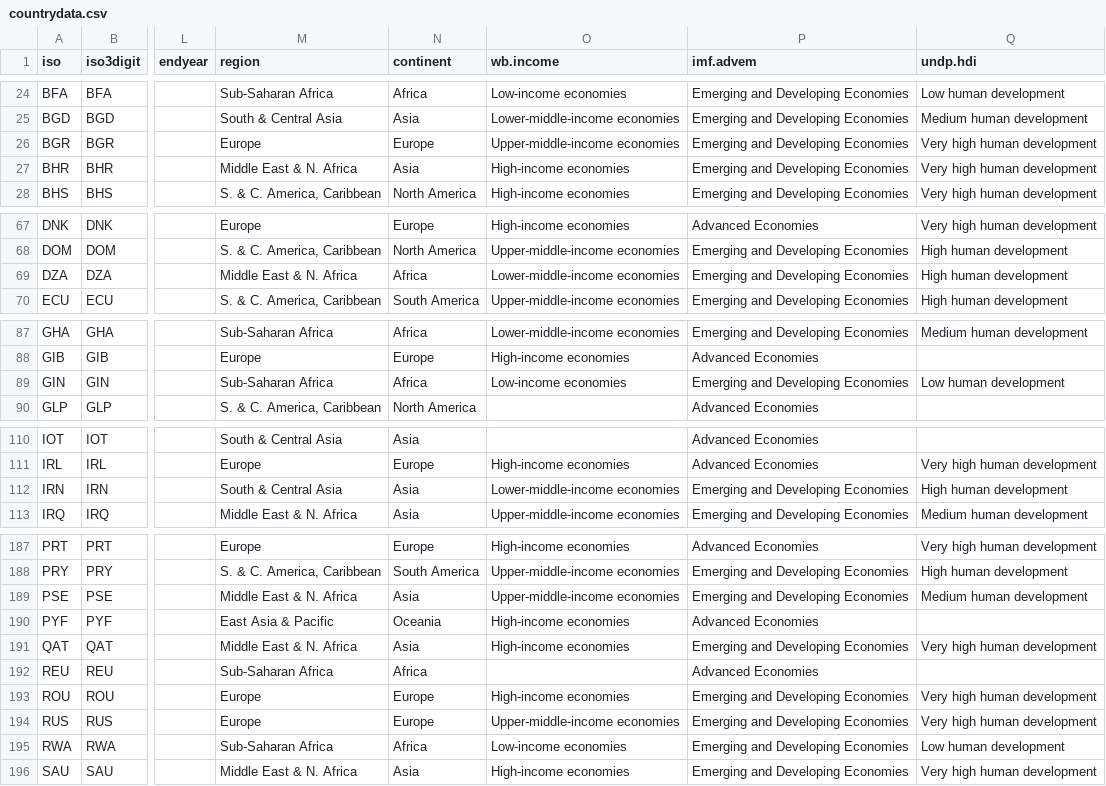
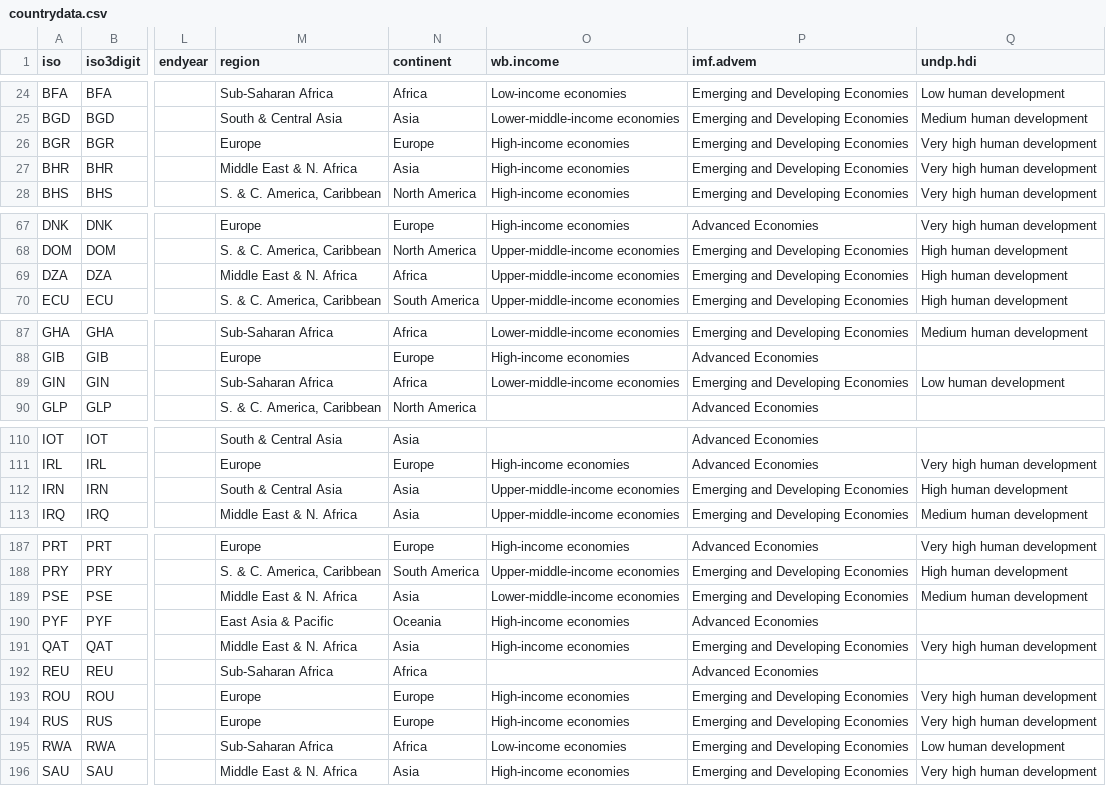
Before and after one commit to carolinebastian/matchcountry, a CSV file: inst/extdata/countrydata.csv, drawn as a sheet; only a part is shown, gaps mark what is left out; the diff covers the shown part only; the diff names each change by its address in the sheet, - before the commit and + after, or states it on an @@ line.

Commit message:
Update countrydata.csv

```diff
--- a/inst/extdata/countrydata.csv
+++ b/inst/extdata/countrydata.csv
-O26 (wb.income): Upper-middle-income economies
+O26 (wb.income): High-income economies
-O69 (wb.income): Lower-middle-income economies
+O69 (wb.income): Upper-middle-income economies
-O89 (wb.income): Low-income economies
+O89 (wb.income): Lower-middle-income economies
-O112 (wb.income): Lower-middle-income economies
+O112 (wb.income): Upper-middle-income economies
-O189 (wb.income): Upper-middle-income economies
+O189 (wb.income): Lower-middle-income economies
-O194 (wb.income): Upper-middle-income economies
+O194 (wb.income): High-income economies
```
Also changed, not shown: 3 edited cells elsewhere in this file.
